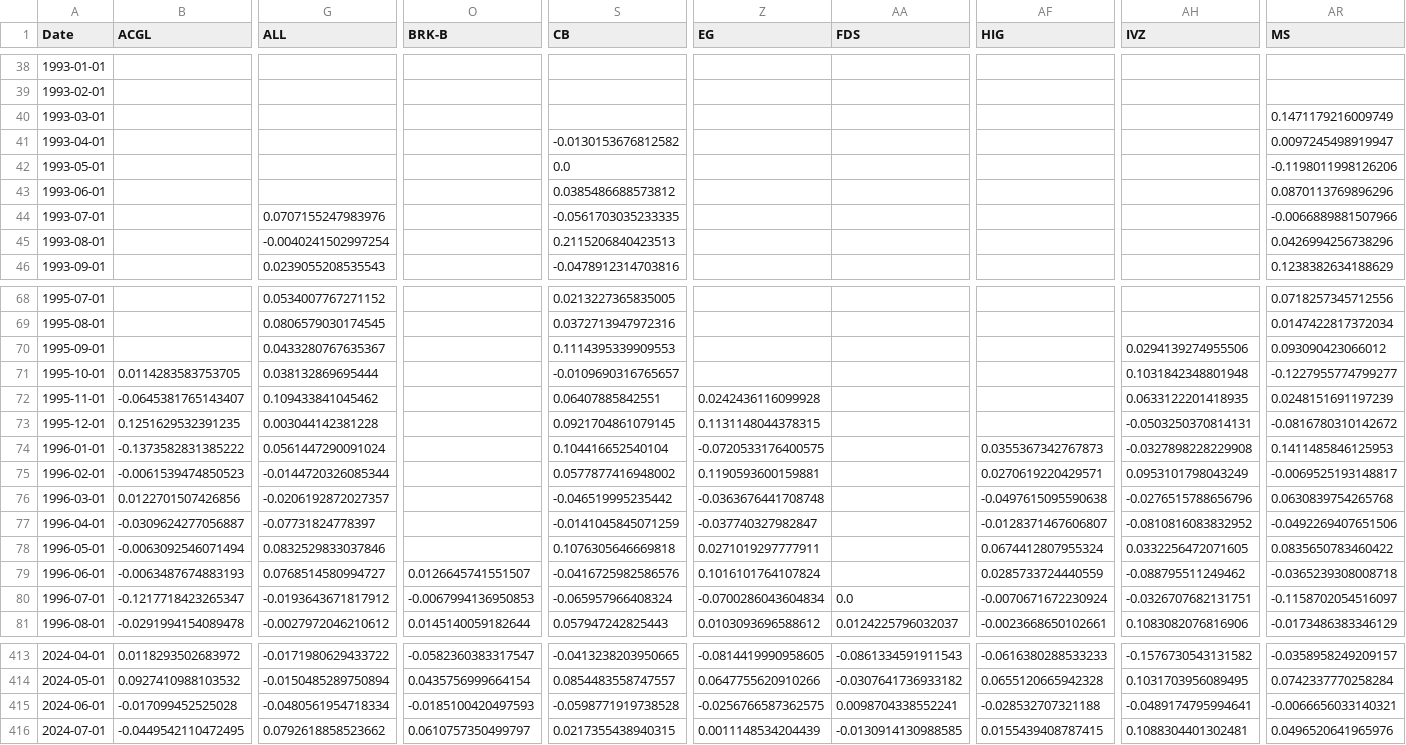
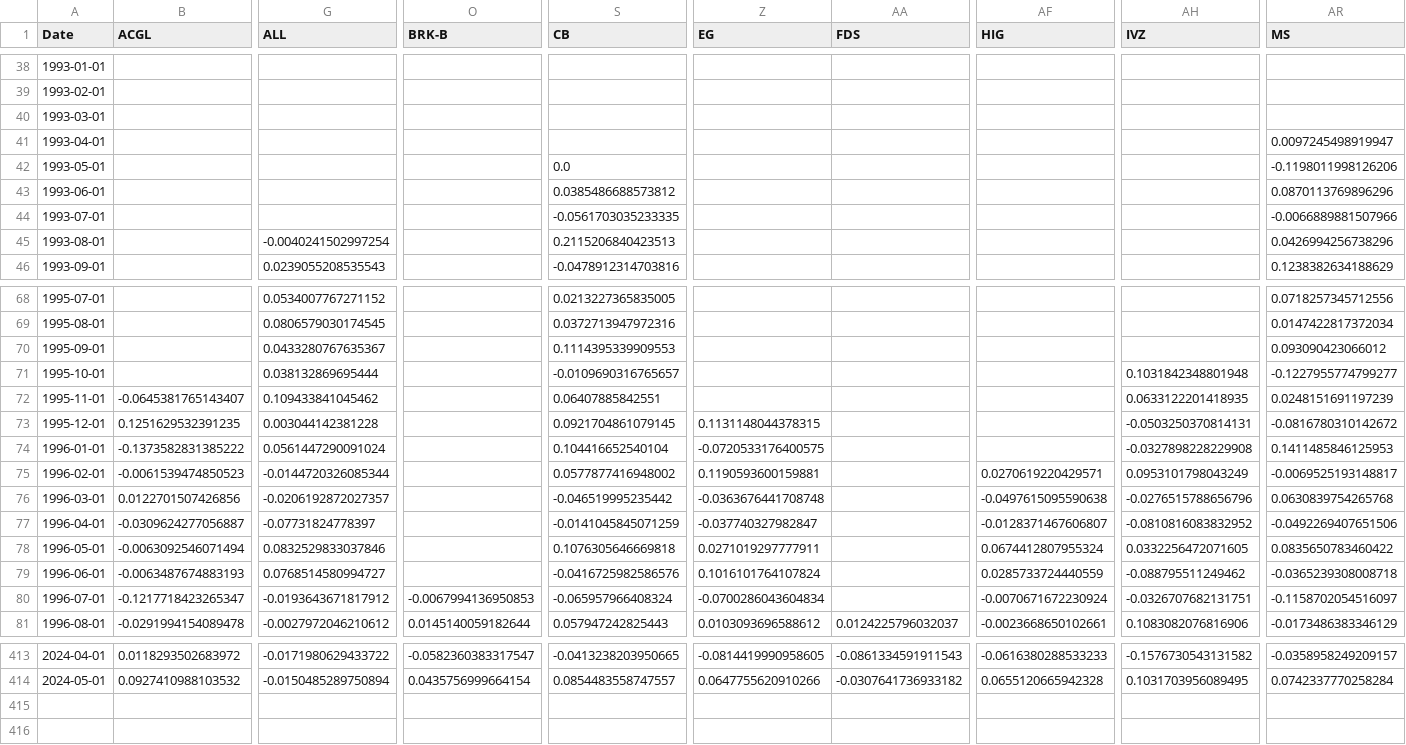
Before and after one commit to Nik-km/Fama-French-model, a CSV file: PortfolioValidation/Financial Services-sector_portfolio.csv, drawn as a sheet; only a part is shown, gaps mark what is left out; rows hold the shown columns only; the diff covers the shown part only; the diff names each change by its address in the sheet, - before the commit and + after, or states it on an @@ line.

```diff
--- a/PortfolioValidation/Financial Services-sector_portfolio.csv
+++ b/PortfolioValidation/Financial Services-sector_portfolio.csv
-AR40 (MS): 0.1471179216009749
+AR40 (MS): (empty)
-S41 (CB): -0.0130153676812582
+S41 (CB): (empty)
-G44 (ALL): 0.0707155247983976
+G44 (ALL): (empty)
-AH70 (IVZ): 0.0294139274955506
+AH70 (IVZ): (empty)
-B71 (ACGL): 0.0114283583753705
+B71 (ACGL): (empty)
-Z72 (EG): 0.0242436116099928
+Z72 (EG): (empty)
-AF74 (HIG): 0.0355367342767873
+AF74 (HIG): (empty)
-O79 (BRK-B): 0.0126645741551507
+O79 (BRK-B): (empty)
-AA80 (FDS): 0.0
+AA80 (FDS): (empty)
-row 415: 2024-06-01 | -0.017099452525028 | -0.0480561954718334 | -0.0185100420497593 | -0.0598771919738528 | -0.0256766587362575 | 0.0098704338552241 | -0.028532707321188 | -0.0489174795994641 | -0.0066656033140321
-row 416: 2024-07-01 | -0.0449542110472495 | 0.0792618858523662 | 0.0610757350499797 | 0.0217355438940315 | 0.0011148534204439 | -0.0130914130988585 | 0.0155439408787415 | 0.1088304401302481 | 0.0496520641965976
```
Also changed, not shown: 12 edited cells elsewhere in this file, PortfolioValidation/Consumer Cyclical-sector_portfolio.csv, PortfolioValidation/Consumer Defensive-sector_portfolio.csv, 13 other files.
